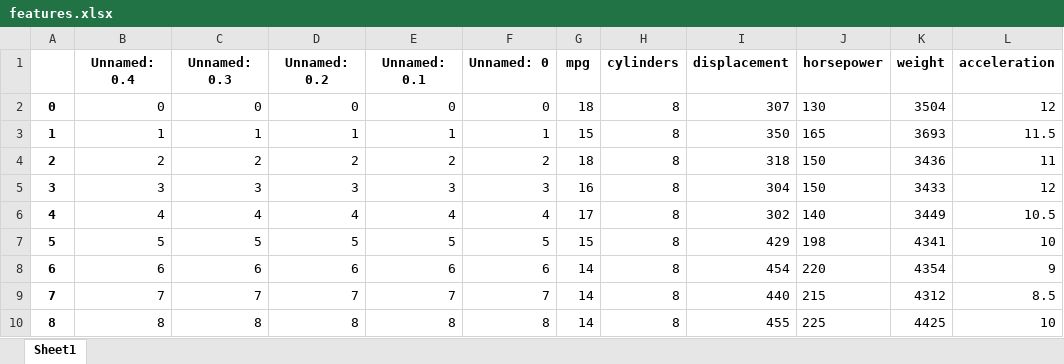
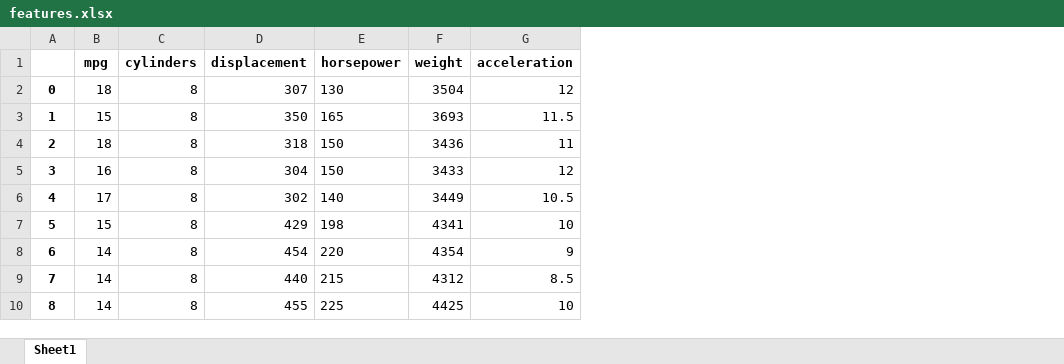
Before and after one commit to nahiygnok/QTM-151, an Excel workbook: Lecture 07/data/features.xlsx, sheet Sheet1, drawn as a sheet; only a part is shown; values as stored, in another font and other column widths than the file's, no borders; the diff names each change by its address in the sheet, - before the commit and + after, or states it on an @@ line.

```diff
--- a/Lecture 07/data/features.xlsx (sheet Sheet1)
+++ b/Lecture 07/data/features.xlsx (sheet Sheet1)
-column B (Unnamed: 0.4), rows 2-10: 0 | 1 | 2 | 3 | 4 | 5 | 6 | 7 | 8
-column C (Unnamed: 0.3), rows 2-10: 0 | 1 | 2 | 3 | 4 | 5 | 6 | 7 | 8
-column D (Unnamed: 0.2), rows 2-10: 0 | 1 | 2 | 3 | 4 | 5 | 6 | 7 | 8
-column E (Unnamed: 0.1), rows 2-10: 0 | 1 | 2 | 3 | 4 | 5 | 6 | 7 | 8
-column F (Unnamed: 0), rows 2-10: 0 | 1 | 2 | 3 | 4 | 5 | 6 | 7 | 8
```
Also changed, not shown: Lecture 07/data/features_stored.xlsx, 8 other files.
